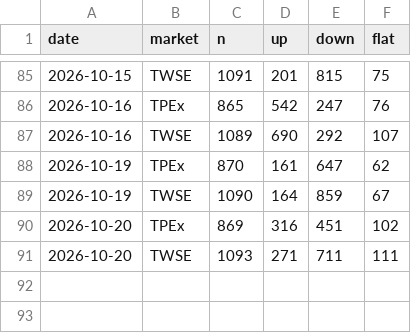
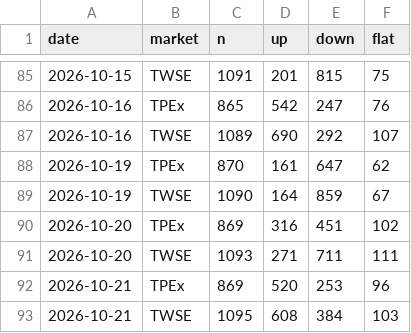
Before and after one commit to bigtime0426/stock-scan, a CSV file: data/market.csv, drawn as a sheet; only a part is shown, gaps mark what is left out.

Commit message:
stock data

```diff
--- a/data/market.csv
+++ b/data/market.csv
@@ -91 +91,3 @@
 2026-10-20,TWSE,1093,271,711,111
+2026-10-21,TPEx,869,520,253,96
+2026-10-21,TWSE,1095,608,384,103
```
Also changed, not shown: 5 other files.
